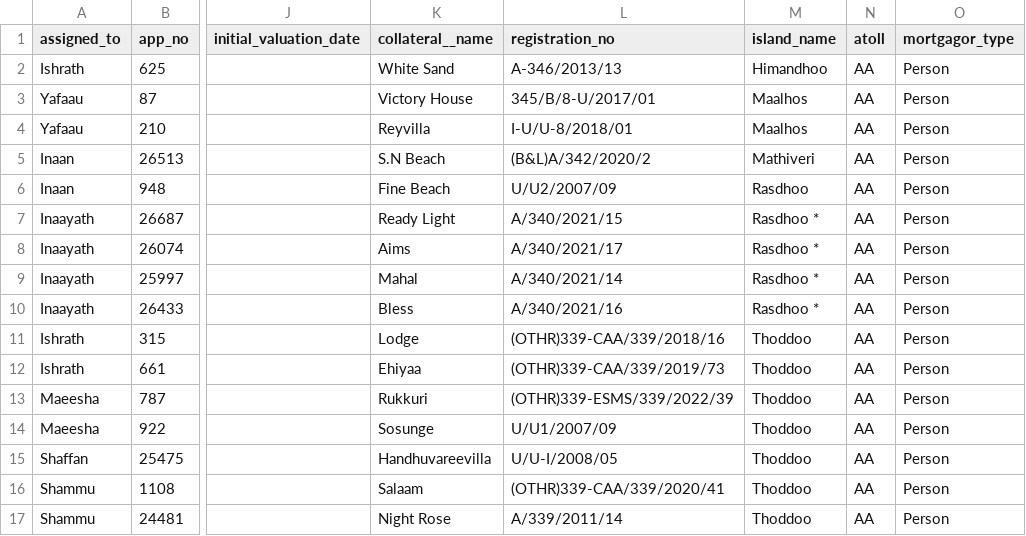
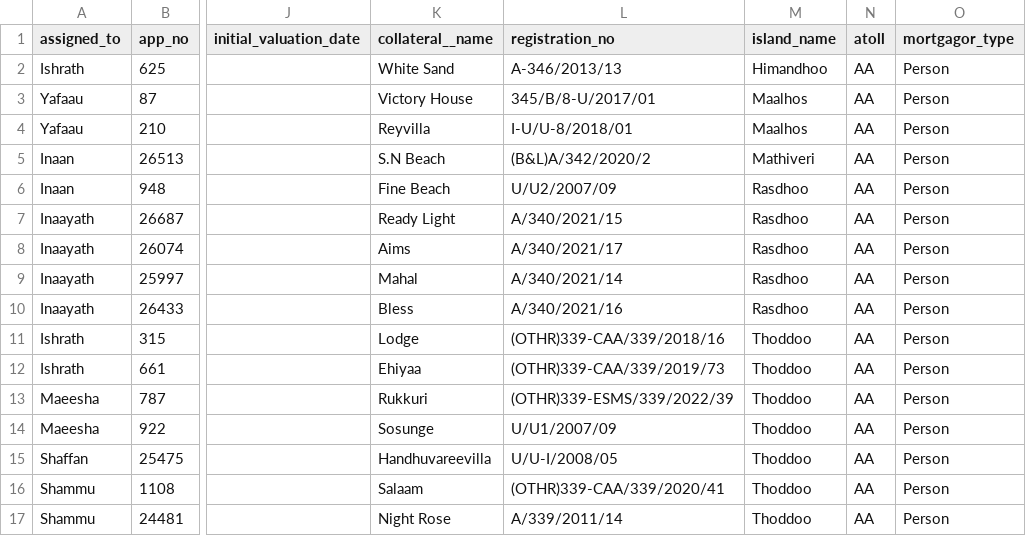
Before and after one commit to shammu119/collateral, a CSV file: collateral-credit-atoll-wise.csv, drawn as a sheet; only a part is shown, gaps mark what is left out; the diff names each change by its address in the sheet, - before the commit and + after, or states it on an @@ line.

Commit message:
Update collateral-credit-atoll-wise.csv

```diff
--- a/collateral-credit-atoll-wise.csv
+++ b/collateral-credit-atoll-wise.csv
-M7:M10 (island_name): Rasdhoo *
+M7:M10 (island_name): Rasdhoo
```
